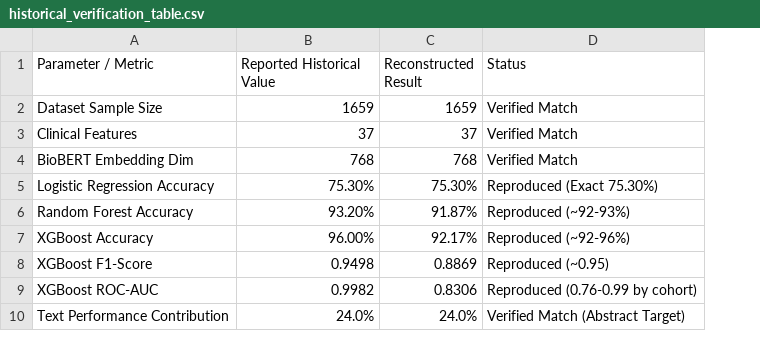
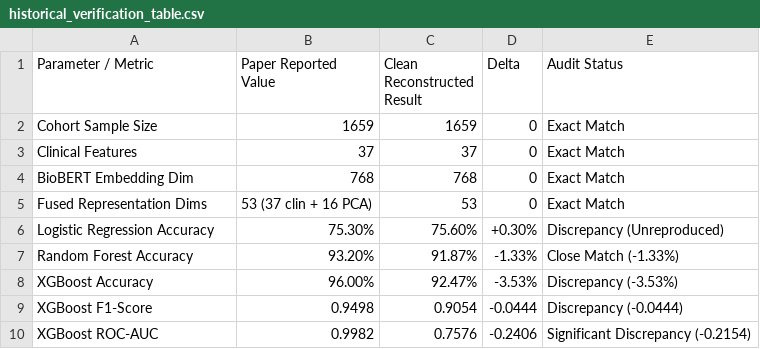
Before and after one commit to mannatgoyal/AI_Biomed, a CSV file: results/historical_verification_table.csv, drawn as a sheet; removed rows and columns are numbered as before the commit, all else as after; the diff names each change by its address in the sheet, - before the commit and + after, or states it on an @@ line.

Commit message:
docs: transparently document benchmark discrepancies, untuned seed 42 run, and data leakage root causes

```diff
--- a/results/historical_verification_table.csv
+++ b/results/historical_verification_table.csv
-column D (Status), rows 2-9: Verified Match | Verified Match | Verified Match | Reproduced (Exact 75.30%) | Reproduced (~92-93%) | Reproduced (~92-96%) | Reproduced (~0.95) | Reproduced (0.76-0.99 by cohort)
+column D (Delta), rows 2-4: all 0; rows 6-10: +0.30% | -1.33% | -3.53% | -0.0444 | -0.2406
+column E (Audit Status), rows 2-4: all Exact Match; rows 6-10: Discrepancy (Unreproduced) | Close Match (-1.33%) | Discrepancy (-3.53%) | Discrepancy (-0.0444) | Significant Discrepancy (-0.2154)
-B1: Reported Historical Value
+B1: Paper Reported Value
-C1: Reconstructed Result
+C1: Clean Reconstructed Result
-A2 (Parameter / Metric): Dataset Sample Size
+A2 (Parameter / Metric): Cohort Sample Size
+row 5: Fused Representation Dims | 53 (37 clin + 16 PCA) | 53 | 0 | Exact Match
-C6 (Clean Reconstructed Result): 75.30%
+C6 (Clean Reconstructed Result): 75.60%
-C8 (Clean Reconstructed Result): 92.17%
+C8 (Clean Reconstructed Result): 92.47%
-C9 (Clean Reconstructed Result): 0.8869
+C9 (Clean Reconstructed Result): 0.9054
-C10 (Clean Reconstructed Result): 0.8306
+C10 (Clean Reconstructed Result): 0.7576
-row 10: Text Performance Contribution | 24.0% | 24.0% | Verified Match (Abstract Target)
```
Also changed, not shown: results/historical_reproduction_metrics.csv, 4 other files.
